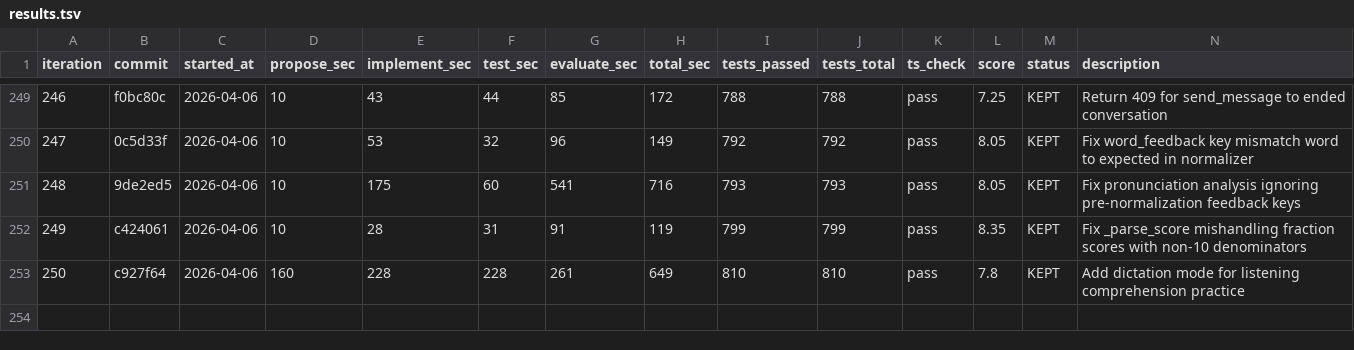
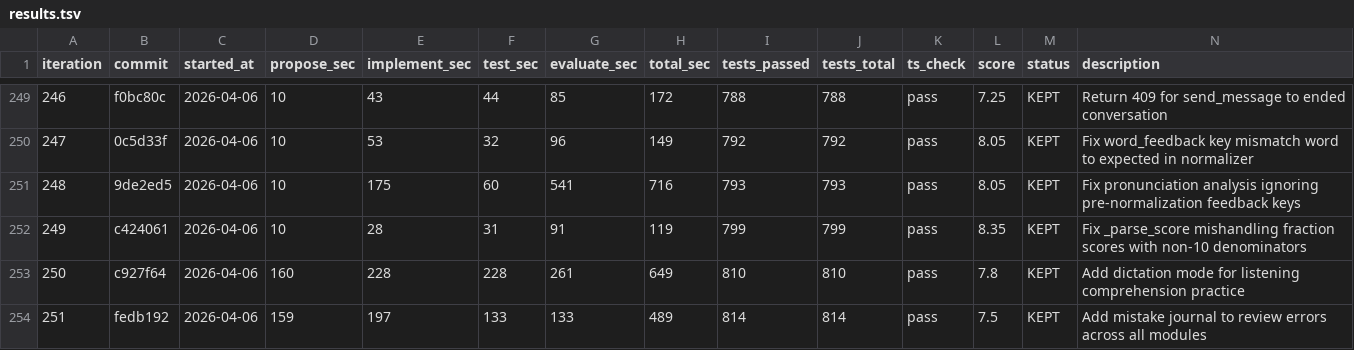
Before and after one commit to shitada/english-app, a TSV file: autoresearch/results.tsv, drawn as a sheet; only a part is shown, gaps mark what is left out; the diff names each change by its address in the sheet, - before the commit and + after, or states it on an @@ line.

```diff
--- a/autoresearch/results.tsv
+++ b/autoresearch/results.tsv
+row 254: 251 | fedb192 | 2026-04-06 | 159 | 197 | 133 | 133 | 489 | 814 | 814 | pass | 7.5 | KEPT | Add mistake journal to review errors across all modules
```
Also changed, not shown: 7 other files.
